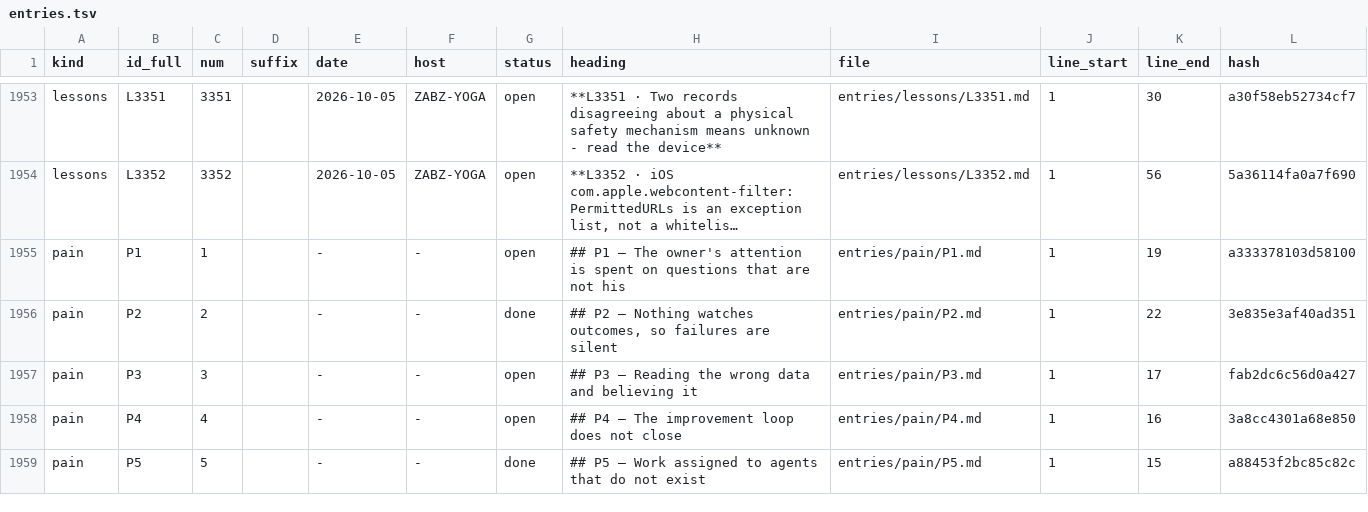
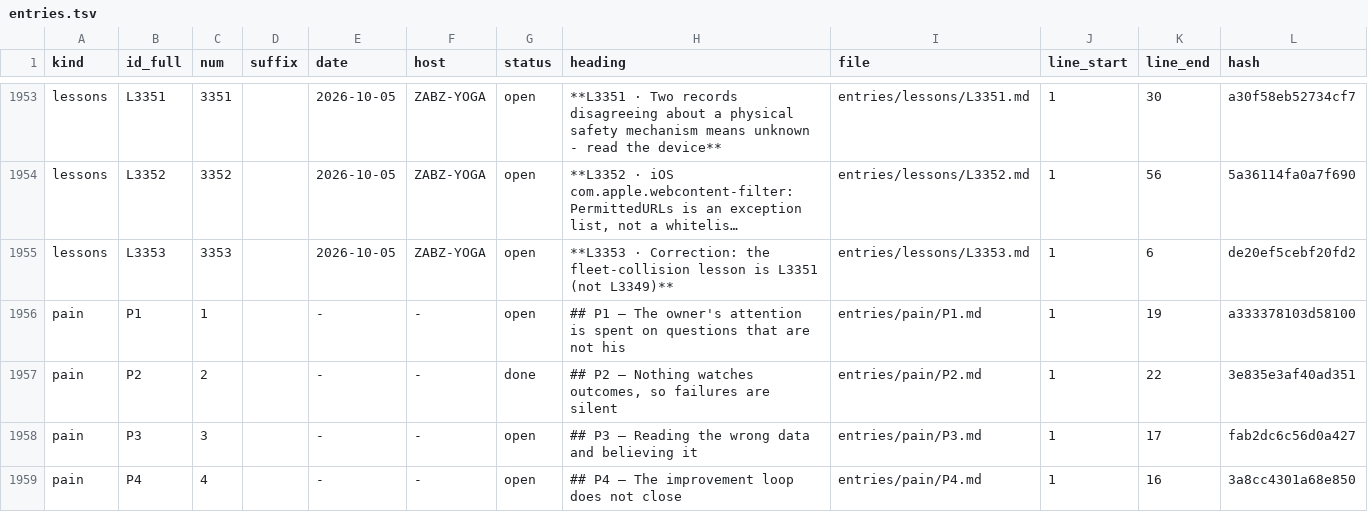
Before and after one commit to lakewoodphone/harness-config, a TSV file: journal/index/entries.tsv, drawn as a sheet; only a part is shown, gaps mark what is left out; the shorter side is filled out with more unchanged rows; long unchanged cells end in …; the diff names each change by its address in the sheet, - before the commit and + after, or states it on an @@ line.

Commit message:
Resilience: design from the 2026-10-05 outage, Friday door window, fleet-broker failure (H3253, P2858, L3351)

```diff
--- a/journal/index/entries.tsv
+++ b/journal/index/entries.tsv
+row 1955: lessons | L3353 | 3353 |  | 2026-10-05 | ZABZ-YOGA | open | **L3353 · Correction: the fleet-collision lesson is L3351 (not L3349)** | entries/lessons/L3353.md | 1 | 6 | de20ef5cebf20fd2
```
Also changed, not shown: 3 other files.
